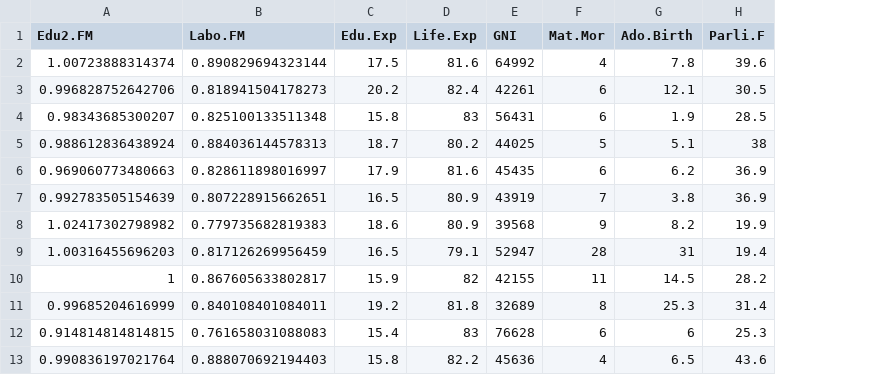
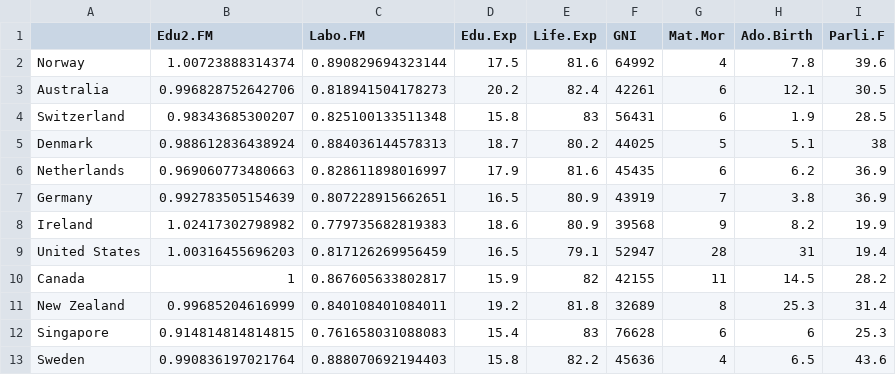
Before and after one commit to GonzalezVictorM/IODS-project, a CSV file: Data/human.csv, drawn as a sheet; only a part is shown; the diff names each change by its address in the sheet, - before the commit and + after, or states it on an @@ line.

```diff
--- a/Data/human.csv
+++ b/Data/human.csv
+column A, rows 2-13: Norway | Australia | Switzerland | Denmark | Netherlands | Germany | Ireland | United States | Canada | New Zealand | Singapore | Sweden
```
Also changed, not shown: 2 other files.
